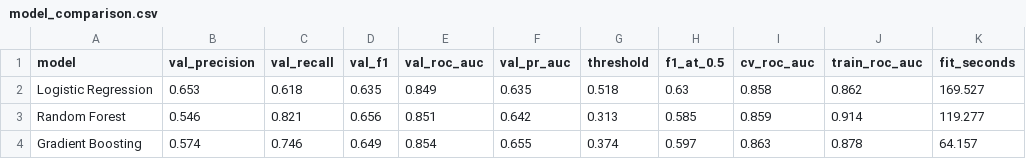
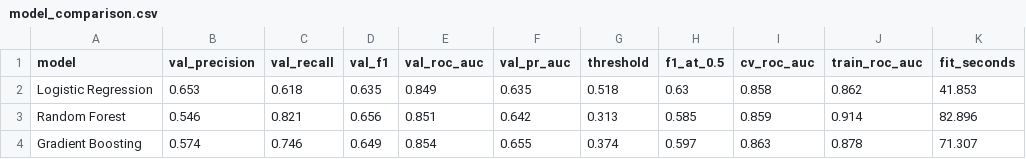
Before and after one commit to ayettmansouri/churn-mlops, a CSV file: reports/model_comparison.csv, drawn as a sheet.

Commit message:
update training notebook

```diff
--- a/reports/model_comparison.csv
+++ b/reports/model_comparison.csv
@@ -1,4 +1,4 @@
 model,val_precision,val_recall,val_f1,val_roc_auc,val_pr_auc,threshold,f1_at_0.5,cv_roc_auc,train_roc_auc,fit_seconds
-Logistic Regression,0.653,0.618,0.635,0.849,0.635,0.518,0.63,0.858,0.862,169.527
-Random Forest,0.546,0.821,0.656,0.851,0.642,0.313,0.585,0.859,0.914,119.277
-Gradient Boosting,0.574,0.746,0.649,0.854,0.655,0.374,0.597,0.863,0.878,64.157
+Logistic Regression,0.653,0.618,0.635,0.849,0.635,0.518,0.63,0.858,0.862,41.853
+Random Forest,0.546,0.821,0.656,0.851,0.642,0.313,0.585,0.859,0.914,82.896
+Gradient Boosting,0.574,0.746,0.649,0.854,0.655,0.374,0.597,0.863,0.878,71.307
```
Also changed, not shown: reports/shap_top_features.csv, 2 other files.
